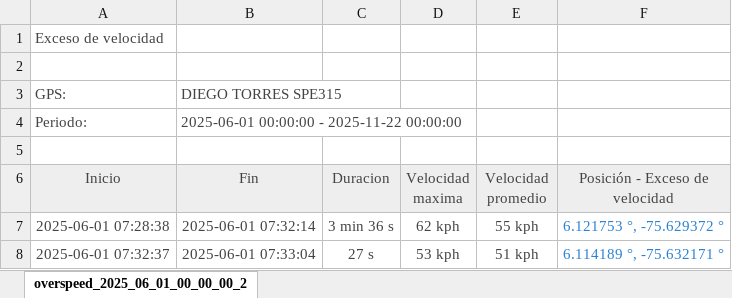
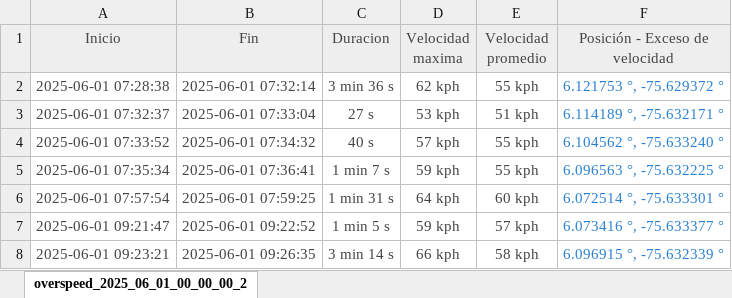
Before and after one commit to diegoetp/Bootcam-IA, an Excel workbook: SobreVelocidad.xlsx, sheet overspeed_2025_06_01_00_00_00_2, drawn as a sheet; only a part is shown; the shorter side is filled out with more unchanged rows; values as stored, in another font and other column widths than the file's, no borders; the diff names each change by its address in the sheet, - before the commit and + after, or states it on an @@ line.

```diff
--- a/SobreVelocidad.xlsx (sheet overspeed_2025_06_01_00_00_00_2)
+++ b/SobreVelocidad.xlsx (sheet overspeed_2025_06_01_00_00_00_2)
-row 1: Exceso de velocidad
-row 2: (empty)
-row 3: GPS: | DIEGO TORRES SPE315
-row 4: Periodo: | 2025-06-01 00:00:00 - 2025-11-22 00:00:00
-row 5: (empty)
```
Also changed, not shown: BajaVelocidad.xlsx, HojaViaje.xlsx, 1 other file.
